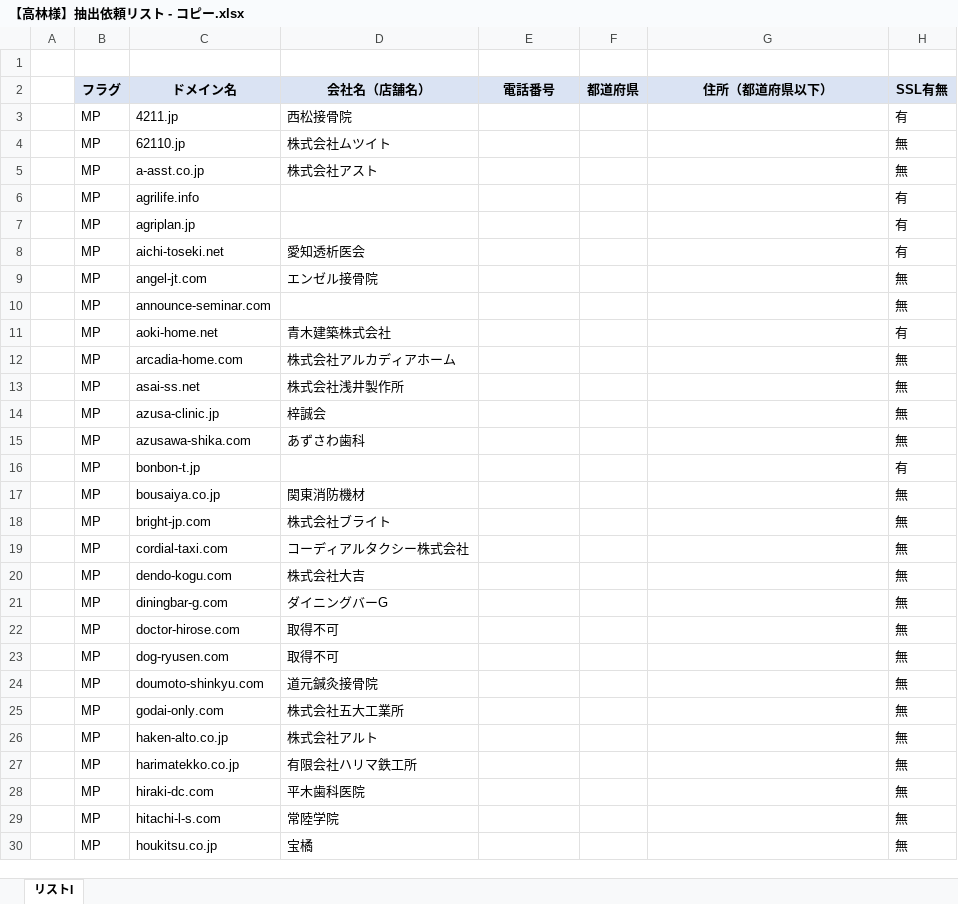
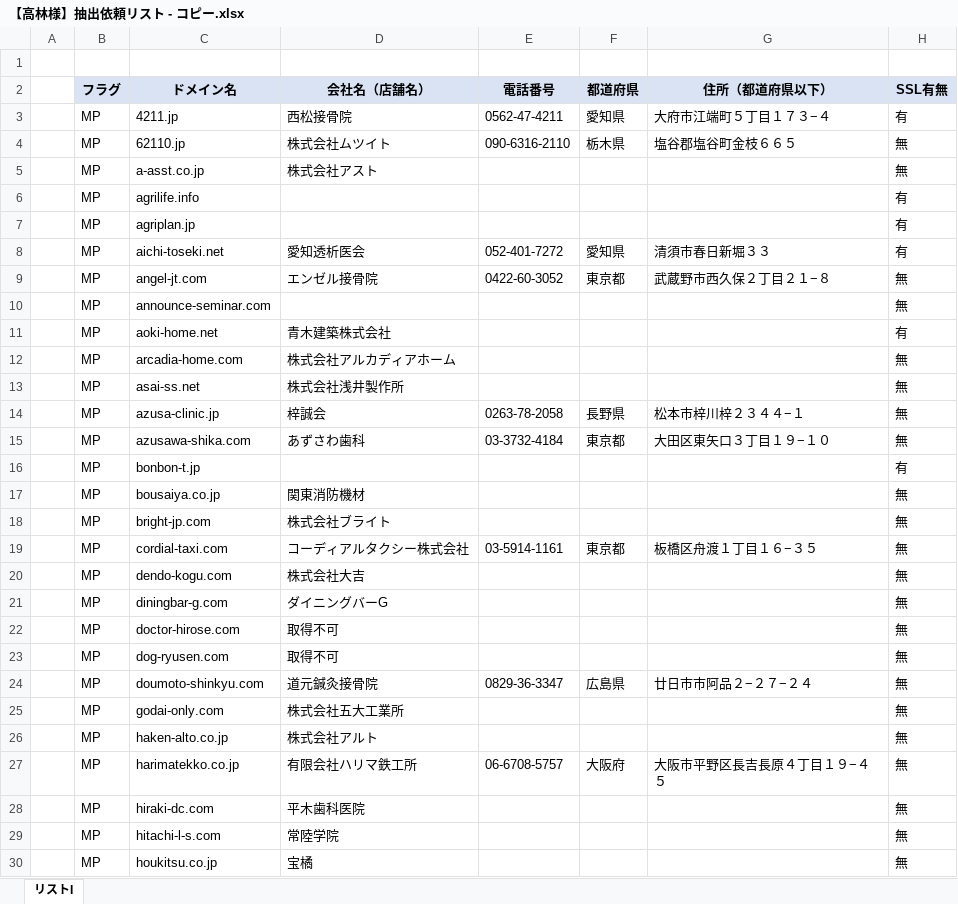
Before and after one commit to tsyu12345/Corporate-information-scraping-tool, an Excel workbook: 【高林様】抽出依頼リスト - コピー.xlsx, sheet リストI, drawn as a sheet; only a part is shown; values as stored, in another font and other column widths than the file's, no borders; the diff covers the shown part only; the diff names each change by its address in the sheet, - before the commit and + after, or states it on an @@ line.

```diff
--- a/【高林様】抽出依頼リスト - コピー.xlsx (sheet リストI)
+++ b/【高林様】抽出依頼リスト - コピー.xlsx (sheet リストI)
-E3 (電話番号): (empty)
+E3 (電話番号): 0562-47-4211
-F3 (都道府県): (empty)
+F3 (都道府県): 愛知県
-G3 (住所（都道府県以下）): (empty)
+G3 (住所（都道府県以下）): 大府市江端町５丁目１７３−４
-E4 (電話番号): (empty)
+E4 (電話番号): 090-6316-2110
-F4 (都道府県): (empty)
+F4 (都道府県): 栃木県
-G4 (住所（都道府県以下）): (empty)
+G4 (住所（都道府県以下）): 塩谷郡塩谷町金枝６６５
-E8 (電話番号): (empty)
+E8 (電話番号): 052-401-7272
-F8 (都道府県): (empty)
+F8 (都道府県): 愛知県
-G8 (住所（都道府県以下）): (empty)
+G8 (住所（都道府県以下）): 清須市春日新堀３３
-E9 (電話番号): (empty)
+E9 (電話番号): 0422-60-3052
-F9 (都道府県): (empty)
+F9 (都道府県): 東京都
-G9 (住所（都道府県以下）): (empty)
+G9 (住所（都道府県以下）): 武蔵野市西久保２丁目２１−８
-E14 (電話番号): (empty)
+E14 (電話番号): 0263-78-2058
-F14 (都道府県): (empty)
+F14 (都道府県): 長野県
-G14 (住所（都道府県以下）): (empty)
+G14 (住所（都道府県以下）): 松本市梓川梓２３４４−１
-E15 (電話番号): (empty)
+E15 (電話番号): 03-3732-4184
-F15 (都道府県): (empty)
+F15 (都道府県): 東京都
-G15 (住所（都道府県以下）): (empty)
+G15 (住所（都道府県以下）): 大田区東矢口３丁目１９−１０
-E19 (電話番号): (empty)
+E19 (電話番号): 03-5914-1161
-F19 (都道府県): (empty)
+F19 (都道府県): 東京都
-G19 (住所（都道府県以下）): (empty)
+G19 (住所（都道府県以下）): 板橋区舟渡１丁目１６−３５
-E24 (電話番号): (empty)
+E24 (電話番号): 0829-36-3347
-F24 (都道府県): (empty)
+F24 (都道府県): 広島県
-G24 (住所（都道府県以下）): (empty)
+G24 (住所（都道府県以下）): 廿日市市阿品２−２７−２４
-E27 (電話番号): (empty)
+E27 (電話番号): 06-6708-5757
-F27 (都道府県): (empty)
+F27 (都道府県): 大阪府
-G27 (住所（都道府県以下）): (empty)
+G27 (住所（都道府県以下）): 大阪市平野区長吉長原４丁目１９−４５
```
Also changed, not shown: 69 edited cells elsewhere in this sheet, 2 other files.
